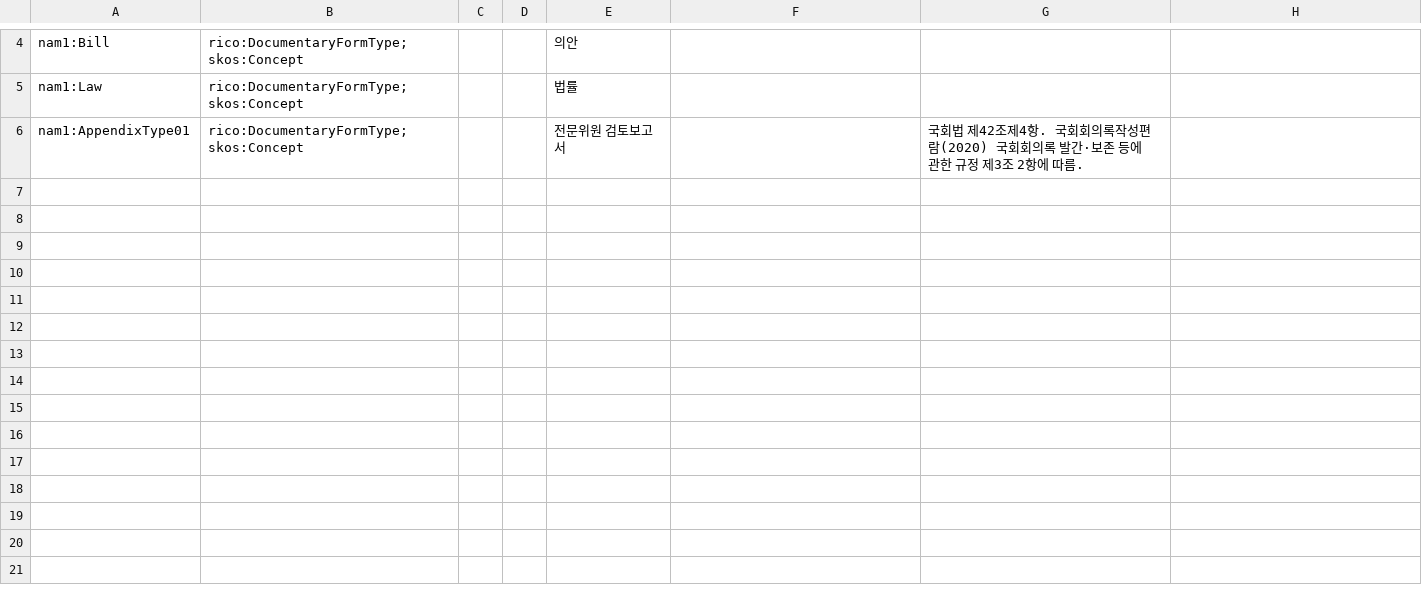
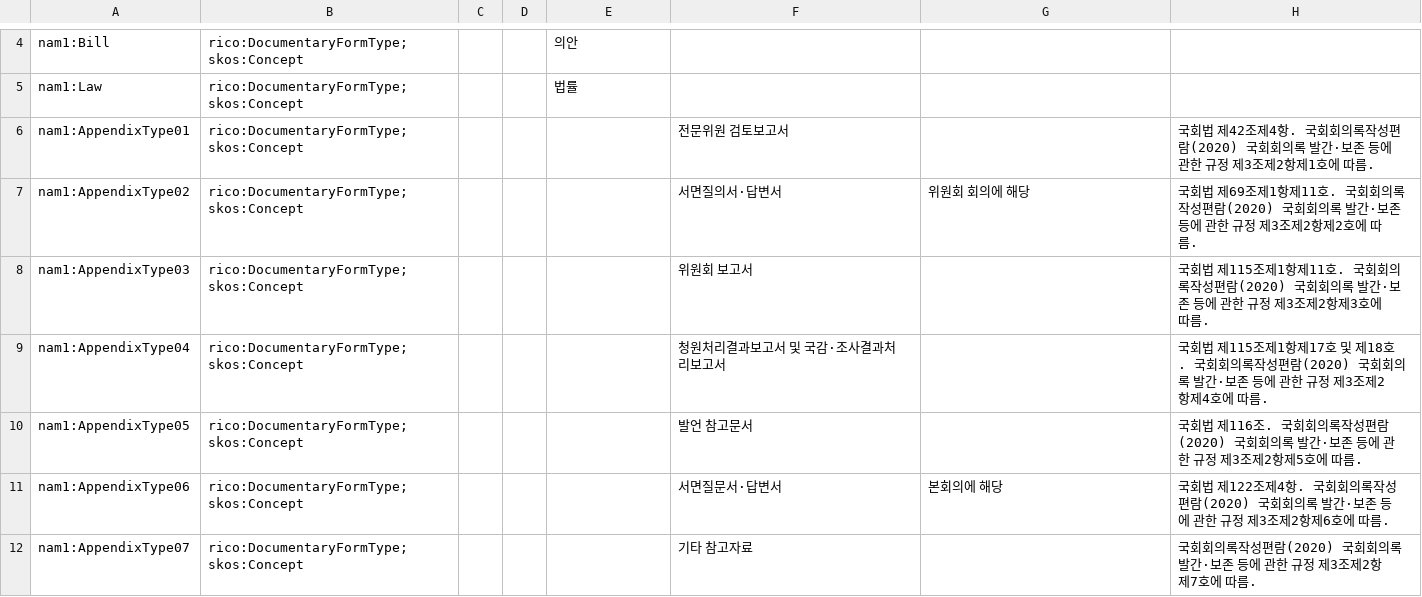
Before and after one commit to lseun135/NAontology_study, a CSV file: docs/m1-record/DocumentaryFormType.csv, drawn as a sheet; only a part is shown, gaps mark what is left out.

Commit message:
Update DocumentaryFormType.csv

```diff
--- a/docs/m1-record/DocumentaryFormType.csv
+++ b/docs/m1-record/DocumentaryFormType.csv
@@ -5,2 +5,8 @@ nam1:Bill,rico:DocumentaryFormType; skos:Concept,,,의안,,,
 nam1:Law,rico:DocumentaryFormType; skos:Concept,,,법률,,,
-nam1:AppendixType01,rico:DocumentaryFormType; skos:Concept,,,전문위원 검토보고서,,국회법 제42조제4항. 국회회의록작성편람(2020) 국회회의록 발간⋅보존 등에 관한 규정 제3조 2항에 따름.,
+nam1:AppendixType01,rico:DocumentaryFormType; skos:Concept,,,,전문위원 검토보고서,,국회법 제42조제4항. 국회회의록작성편람(2020) 국회회의록 발간⋅보존 등에 관한 규정 제3조제2항제1호에 따름.
+nam1:AppendixType02,rico:DocumentaryFormType; skos:Concept,,,,서면질의서·답변서,위원회 회의에 해당,국회법 제69조제1항제11호. 국회회의록작성편람(2020) 국회회의록 발간⋅보존 등에 관한 규정 제3조제2항제2호에 따름.
+nam1:AppendixType03,rico:DocumentaryFormType; skos:Concept,,,,위원회 보고서,,국회법 제115조제1항제11호. 국회회의록작성편람(2020) 국회회의록 발간⋅보존 등에 관한 규정 제3조제2항제3호에 따름.
+nam1:AppendixType04,rico:DocumentaryFormType; skos:Concept,,,,청원처리결과보고서 및 국감·조사결과처리보고서,,국회법 제115조제1항제17호 및 제18호. 국회회의록작성편람(2020) 국회회의록 발간⋅보존 등에 관한 규정 제3조제2항제4호에 따름.
+nam1:AppendixType05,rico:DocumentaryFormType; skos:Concept,,,,발언 참고문서,,국회법 제116조. 국회회의록작성편람(2020) 국회회의록 발간⋅보존 등에 관한 규정 제3조제2항제5호에 따름.
+nam1:AppendixType06,rico:DocumentaryFormType; skos:Concept,,,,서면질문서·답변서,본회의에 해당,국회법 제122조제4항. 국회회의록작성편람(2020) 국회회의록 발간⋅보존 등에 관한 규정 제3조제2항제6호에 따름.
+nam1:AppendixType07,rico:DocumentaryFormType; skos:Concept,,,,기타 참고자료,,국회회의록작성편람(2020) 국회회의록 발간⋅보존 등에 관한 규정 제3조제2항제7호에 따름.
```
